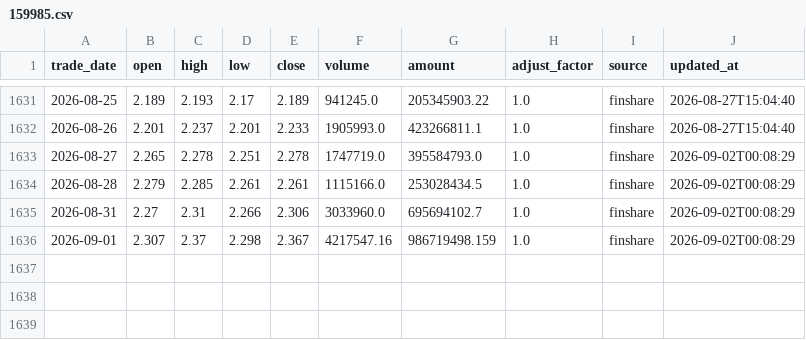
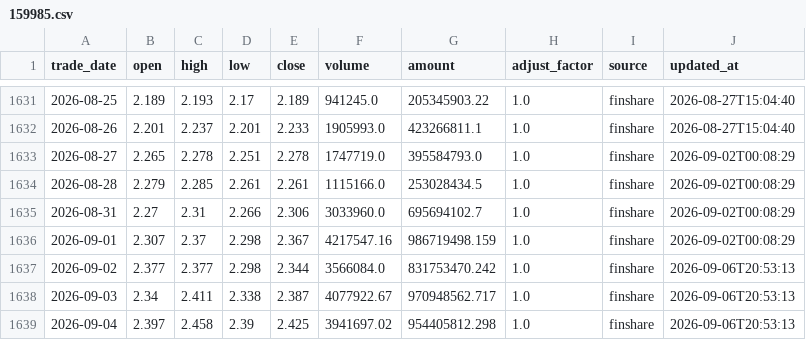
Before and after one commit to MorphKyan/strategy, a CSV file: platform/data/159985.csv, drawn as a sheet; only a part is shown, gaps mark what is left out; the diff names each change by its address in the sheet, - before the commit and + after, or states it on an @@ line.

```diff
--- a/platform/data/159985.csv
+++ b/platform/data/159985.csv
+row 1637: 2026-09-02 | 2.377 | 2.377 | 2.298 | 2.344 | 3566084.0 | 831753470.242 | 1.0 | finshare | 2026-09-06T20:53:13
+row 1638: 2026-09-03 | 2.34 | 2.411 | 2.338 | 2.387 | 4077922.67 | 970948562.717 | 1.0 | finshare | 2026-09-06T20:53:13
+row 1639: 2026-09-04 | 2.397 | 2.458 | 2.39 | 2.425 | 3941697.02 | 954405812.298 | 1.0 | finshare | 2026-09-06T20:53:13
```
Also changed, not shown: platform/data/000015.csv, platform/data/000300.csv, 12 other files.
